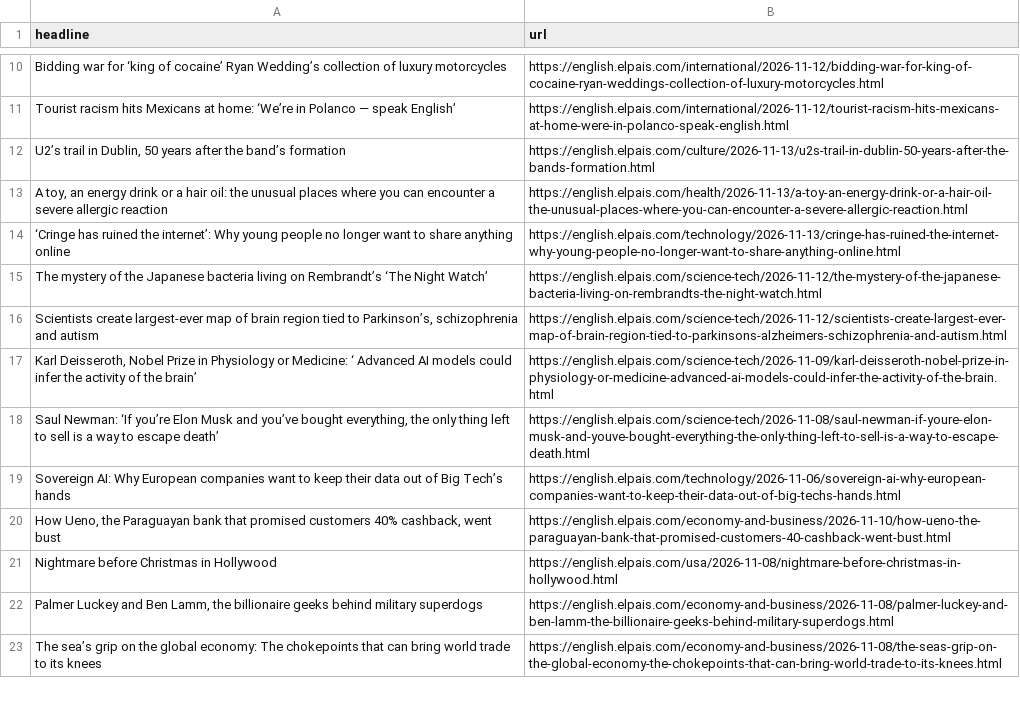
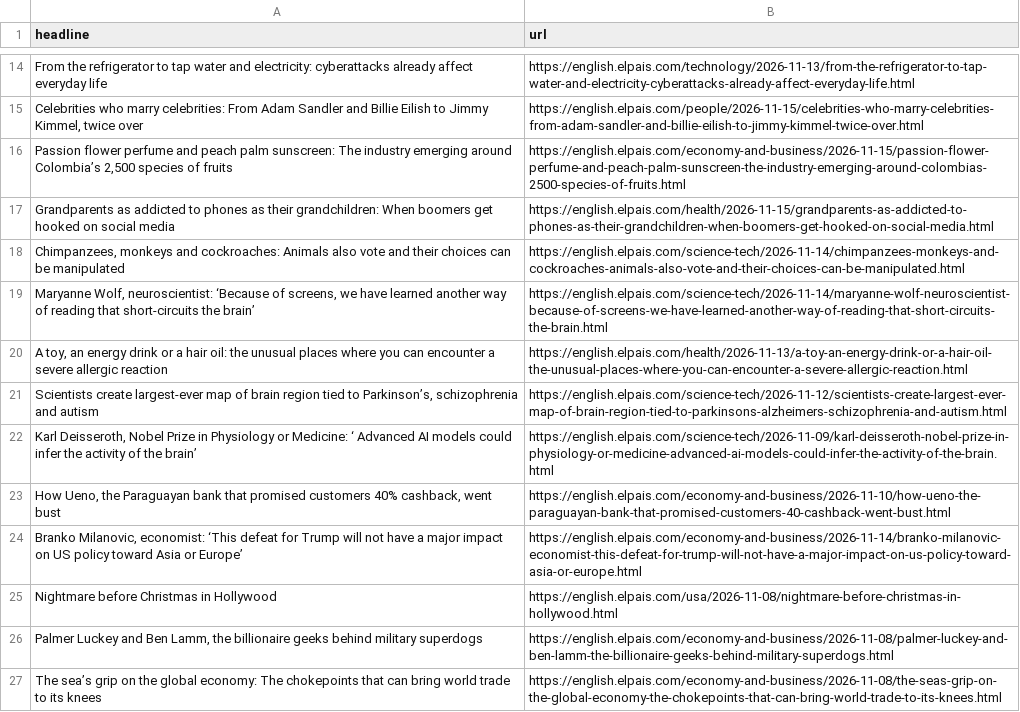
Before and after one commit to dimitriselaf/el-pais-autoscraper, a CSV file: headlines.csv, drawn as a sheet; only a part is shown, gaps mark what is left out; removed rows and columns are numbered as before the commit, all else as after; the diff covers the shown part only; the diff names each change by its address in the sheet, - before the commit and + after, or states it on an @@ line.

```diff
--- a/headlines.csv
+++ b/headlines.csv
-row 10: Bidding war for ‘king of cocaine’ Ryan Wedding’s collection of luxury motorcycles | https://english.elpais.com/international/2026-11-12/bidding-war-for-king-of-cocaine-ryan-weddings-collection-of-luxury-motorcycles.html
-row 11: Tourist racism hits Mexicans at home: ‘We’re in Polanco — speak English’ | https://english.elpais.com/international/2026-11-12/tourist-racism-hits-mexicans-at-home-were-in-polanco-speak-english.html
@@ row 12 moved to row 29: U2’s trail in Dublin, 50 years after the… @@
+row 14: From the refrigerator to tap water and electricity: cyberattacks already affect everyday life | https://english.elpais.com/technology/2026-11-13/from-the-refrigerator-to-tap-water-and-electricity-cyberattacks-already-affect-everyday-life.html
+row 15: Celebrities who marry celebrities: From Adam Sandler and Billie Eilish to Jimmy Kimmel, twice over | https://english.elpais.com/people/2026-11-15/celebrities-who-marry-celebrities-from-adam-sandler-and-billie-eilish-to-jimmy-kimmel-twice-over.html
+row 16: Passion flower perfume and peach palm sunscreen: The industry emerging around Colombia’s 2,500 species of fruits | https://english.elpais.com/economy-and-business/2026-11-15/passion-flower-perfume-and-peach-palm-sunscreen-the-industry-emerging-around-colombias-2500-species-of-fruits.html
+row 17: Grandparents as addicted to phones as their grandchildren: When boomers get hooked on social media | https://english.elpais.com/health/2026-11-15/grandparents-as-addicted-to-phones-as-their-grandchildren-when-boomers-get-hooked-on-social-media.html
+row 18: Chimpanzees, monkeys and cockroaches: Animals also vote and their choices can be manipulated | https://english.elpais.com/science-tech/2026-11-14/chimpanzees-monkeys-and-cockroaches-animals-also-vote-and-their-choices-can-be-manipulated.html
+row 19: Maryanne Wolf, neuroscientist: ‘Because of screens, we have learned another way of reading that short-circuits the brain’ | https://english.elpais.com/science-tech/2026-11-14/maryanne-wolf-neuroscientist-because-of-screens-we-have-learned-another-way-of-reading-that-short-circuits-the-brain.html
-row 14: ‘Cringe has ruined the internet’: Why young people no longer want to share anything online | https://english.elpais.com/technology/2026-11-13/cringe-has-ruined-the-internet-why-young-people-no-longer-want-to-share-anything-online.html
@@ row 15 moved to row 31: The mystery of the Japanese bacteria liv… @@
-row 18: Saul Newman: ‘If you’re Elon Musk and you’ve bought everything, the only thing left to sell is a way to escape death’ | https://english.elpais.com/science-tech/2026-11-08/saul-newman-if-youre-elon-musk-and-youve-bought-everything-the-only-thing-left-to-sell-is-a-way-to-escape-death.html
-row 19: Sovereign AI: Why European companies want to keep their data out of Big Tech’s hands | https://english.elpais.com/technology/2026-11-06/sovereign-ai-why-european-companies-want-to-keep-their-data-out-of-big-techs-hands.html
+row 24: Branko Milanovic, economist: ‘This defeat for Trump will not have a major impact on US policy toward Asia or Europe’ | https://english.elpais.com/economy-and-business/2026-11-14/branko-milanovic-economist-this-defeat-for-trump-will-not-have-a-major-impact-on-us-policy-toward-asia-or-europe.html
```
Also changed, not shown: 12 added rows, 10 removed rows and 3 moved rows elsewhere in this file.
